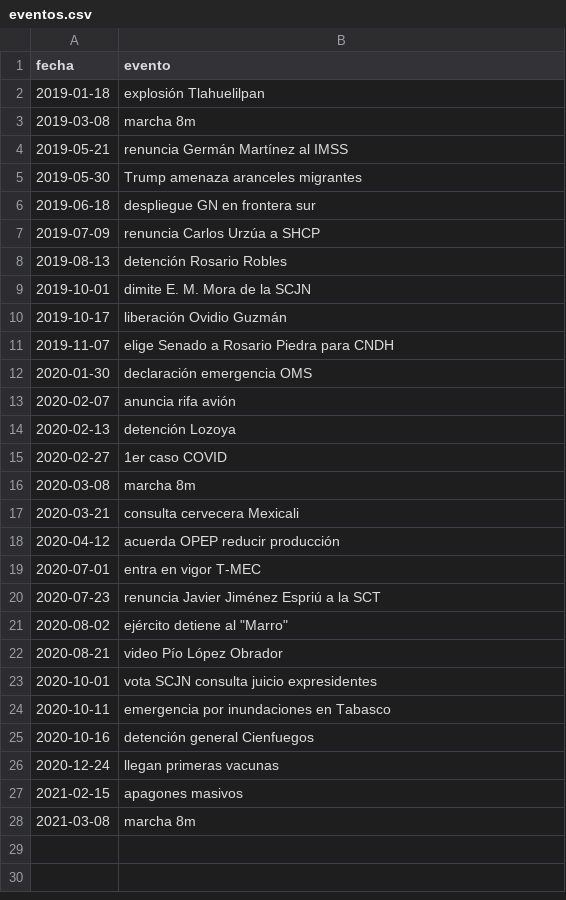
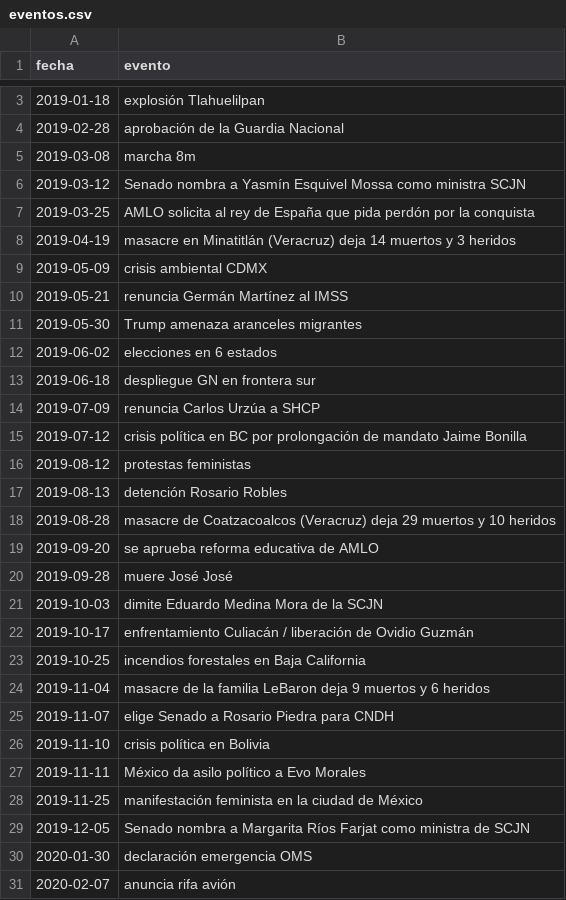
Before and after one commit to humbertog/test, a CSV file: eventos.csv, drawn as a sheet; only a part is shown, gaps mark what is left out; the shorter side is filled out with more unchanged rows; the diff covers the shown part only.

Commit message:
Update eventos.csv

```diff
--- a/eventos.csv
+++ b/eventos.csv
@@ -2,11 +3,28 @@ fecha,evento
 2019-01-18,explosión Tlahuelilpan
+2019-02-28,aprobación de la Guardia Nacional
 2019-03-08,marcha 8m
+2019-03-12,Senado nombra a Yasmín Esquivel Mossa como ministra SCJN
+2019-03-25,AMLO solicita al rey de España que pida perdón por la conquista
+2019-04-19,masacre en Minatitlán (Veracruz) deja 14 muertos y 3 heridos
+2019-05-09,crisis ambiental CDMX
 2019-05-21,renuncia Germán Martínez al IMSS
 2019-05-30,Trump amenaza aranceles migrantes
+2019-06-02,elecciones en 6 estados
 2019-06-18,despliegue GN en frontera sur
 2019-07-09,renuncia Carlos Urzúa a SHCP
+2019-07-12,crisis política en BC por prolongación de mandato Jaime Bonilla
+2019-08-12,protestas feministas
 2019-08-13,detención Rosario Robles
-2019-10-01,dimite E. M. Mora de la SCJN
-2019-10-17,liberación Ovidio Guzmán
+2019-08-28,masacre de Coatzacoalcos (Veracruz) deja 29 muertos y 10 heridos
+2019-09-20,se aprueba reforma educativa de AMLO
+2019-09-28,muere José José
+2019-10-03,dimite Eduardo Medina Mora de la SCJN
+2019-10-17,enfrentamiento Culiacán / liberación de Ovidio Guzmán
+2019-10-25,incendios forestales en Baja California
+2019-11-04,masacre de la familia LeBaron deja 9 muertos y 6 heridos
 2019-11-07,elige Senado a Rosario Piedra para CNDH
+2019-11-10,crisis política en Bolivia
+2019-11-11,México da asilo político a Evo Morales
+2019-11-25,manifestación feminista en la ciudad de México
+2019-12-05,Senado nombra a Margarita Ríos Farjat como ministra de SCJN
 2020-01-30,declaración emergencia OMS
```
Also changed, not shown: 1 added row elsewhere in this file.
